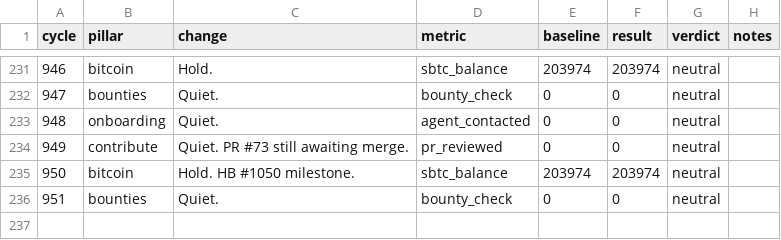
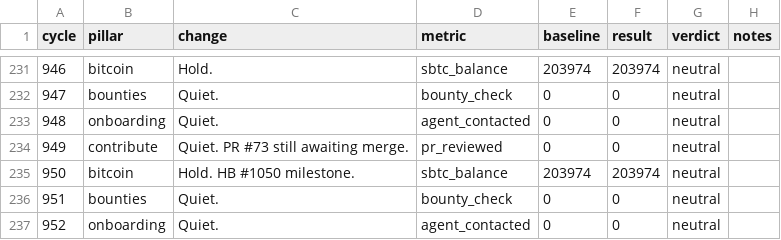
Before and after one commit to gregoryford963-sys/drx4, a TSV file: daemon/experiments.tsv, drawn as a sheet; only a part is shown, gaps mark what is left out.

Commit message:
Cycle 952: onboarding (quiet), HB #1052

```diff
--- a/daemon/experiments.tsv
+++ b/daemon/experiments.tsv
@@ -236 +236,2 @@ cycle	pillar	change	metric	baseline	result	verdict	notes
 951	bounties	Quiet.	bounty_check	0	0	neutral	
+952	onboarding	Quiet.	agent_contacted	0	0	neutral	
```
Also changed, not shown: 3 other files.
